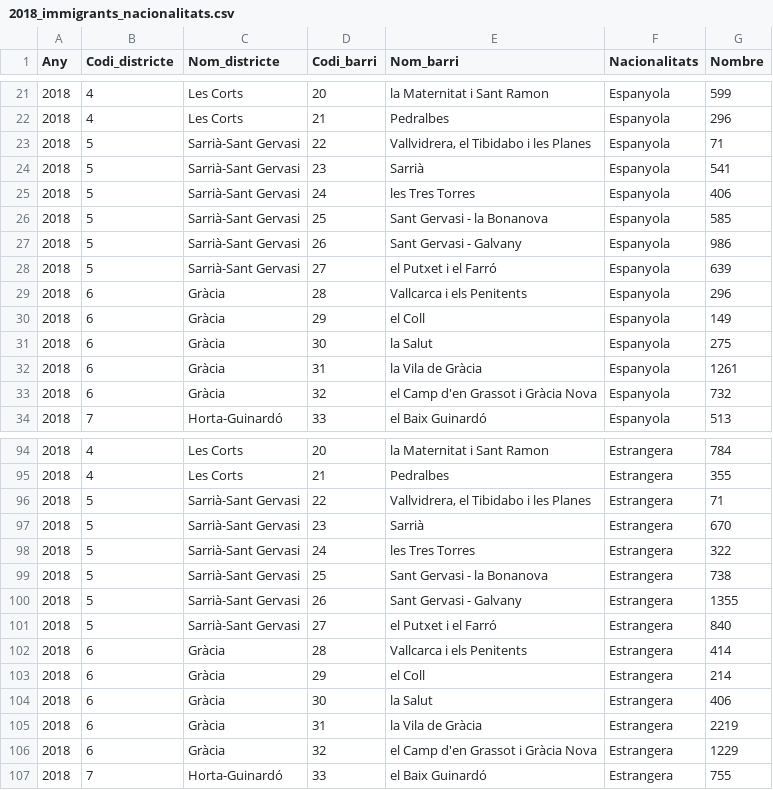
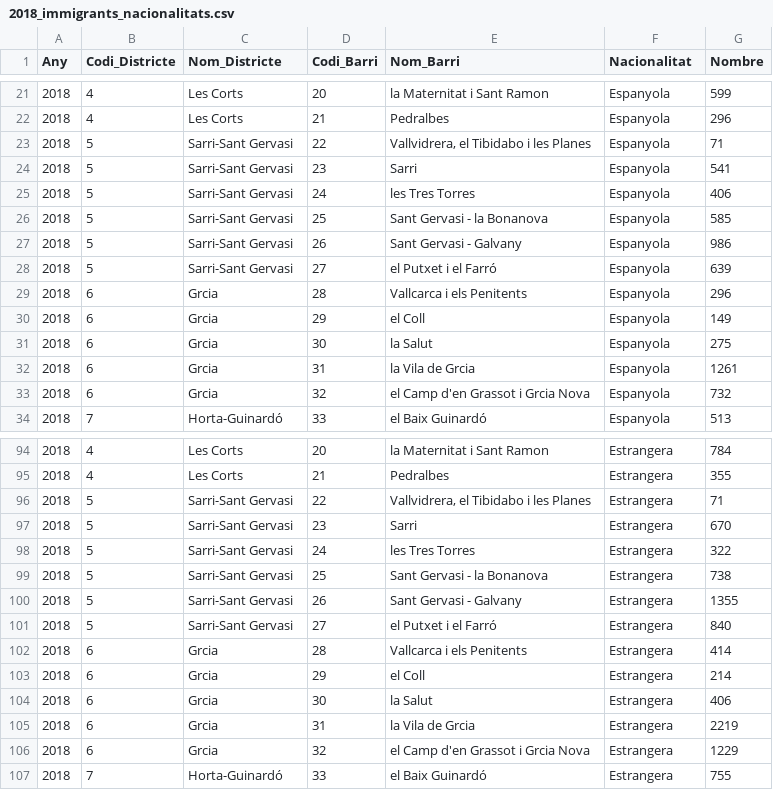
Before and after one commit to yuchiahung/Barcelona-data, a CSV file: data/2018_immigrants_nacionalitats.csv, drawn as a sheet; only a part is shown, gaps mark what is left out; the diff names each change by its address in the sheet, - before the commit and + after, or states it on an @@ line.

Commit message:
add immigrant

```diff
--- a/data/2018_immigrants_nacionalitats.csv
+++ b/data/2018_immigrants_nacionalitats.csv
-B1: Codi_districte
+B1: Codi_Districte
-C1: Nom_districte
+C1: Nom_Districte
-D1: Codi_barri
+D1: Codi_Barri
-E1: Nom_barri
+E1: Nom_Barri
-F1: Nacionalitats
+F1: Nacionalitat
-C23:C28 (Nom_Districte): Sarrià-Sant Gervasi
+C23:C28 (Nom_Districte): Sarri-Sant Gervasi
-E24 (Nom_Barri): Sarrià
+E24 (Nom_Barri): Sarri
-C29:C33 (Nom_Districte): Gràcia
+C29:C33 (Nom_Districte): Grcia
-E32 (Nom_Barri): la Vila de Gràcia
+E32 (Nom_Barri): la Vila de Grcia
-E33 (Nom_Barri): el Camp d'en Grassot i Gràcia Nova
+E33 (Nom_Barri): el Camp d'en Grassot i Grcia Nova
-C96:C101 (Nom_Districte): Sarrià-Sant Gervasi
+C96:C101 (Nom_Districte): Sarri-Sant Gervasi
-E97 (Nom_Barri): Sarrià
+E97 (Nom_Barri): Sarri
-C102:C106 (Nom_Districte): Gràcia
+C102:C106 (Nom_Districte): Grcia
-E105 (Nom_Barri): la Vila de Gràcia
+E105 (Nom_Barri): la Vila de Grcia
-E106 (Nom_Barri): el Camp d'en Grassot i Gràcia Nova
+E106 (Nom_Barri): el Camp d'en Grassot i Grcia Nova
```
Also changed, not shown: 2 other files.
